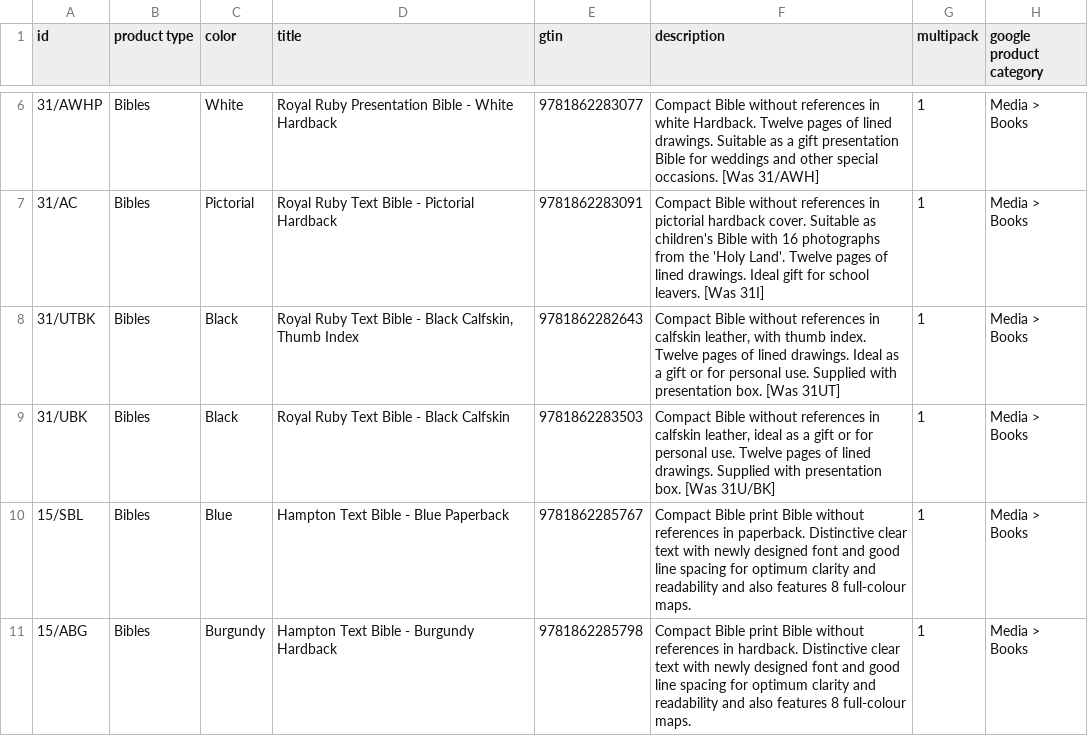
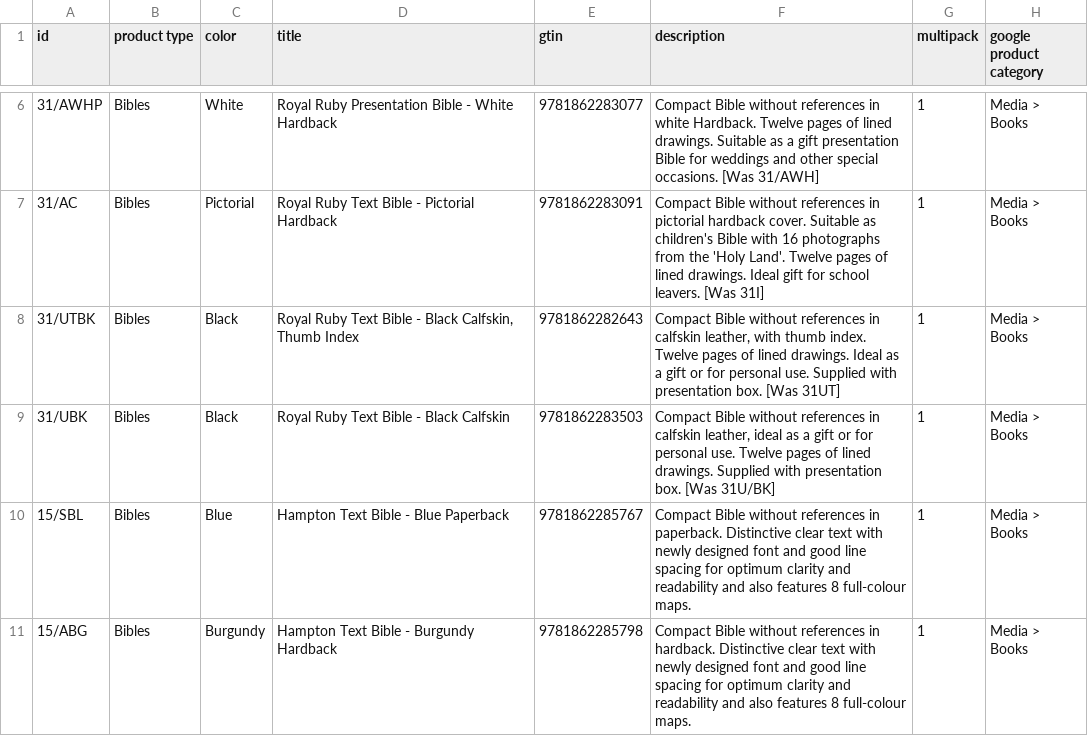
Before and after one commit to tbs-master/tbs-public-product-data, a TSV file: google-uk.tsv, drawn as a sheet; only a part is shown, gaps mark what is left out; the diff covers the shown part only; the diff names each change by its address in the sheet, - before the commit and + after, or states it on an @@ line.

```diff
--- a/google-uk.tsv
+++ b/google-uk.tsv
-F10 (description): Compact Bible print Bible without references…
+F10 (description): Compact Bible without references…
-F11 (description): Compact Bible print Bible without references…
+F11 (description): Compact Bible without references…
```
Also changed, not shown: 7 edited cells elsewhere in this file, 2 other files.
